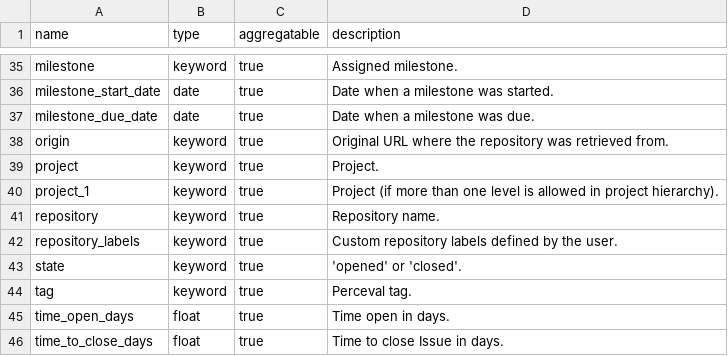
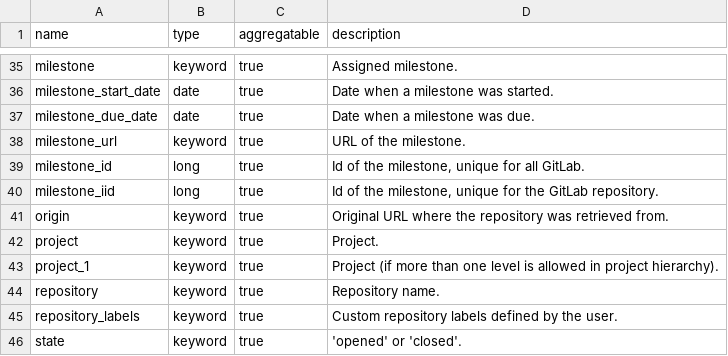
Before and after one commit to chaoss/grimoirelab-elk, a CSV file: schema/gitlab_issues.csv, drawn as a sheet; only a part is shown, gaps mark what is left out; the shorter side is filled out with more unchanged rows.

Commit message:
[enriched-gitlab] Include milestone id, iid and url
This code includes the milestone id (unique for all the
GitLab platform), milestone iid (unique for the GitLab repo),
and milestone url to the enriched items derived from issues
and merge requests.

Tests have been added accordingly.
Schemas have been updated.

Signed-off-by: Valerio Cosentino <valcos@bitergia.com>

```diff
--- a/schema/gitlab_issues.csv
+++ b/schema/gitlab_issues.csv
@@ -37,2 +37,5 @@ milestone_start_date,date,true,"Date when a milestone was started."
 milestone_due_date,date,true,"Date when a milestone was due."
+milestone_url,keyword,true,"URL of the milestone."
+milestone_id,long,true,"Id of the milestone, unique for all GitLab."
+milestone_iid,long,true,"Id of the milestone, unique for the GitLab repository."
 origin,keyword,true,"Original URL where the repository was retrieved from."
```
Also changed, not shown: schema/gitlab_merges.csv, 2 other files.
